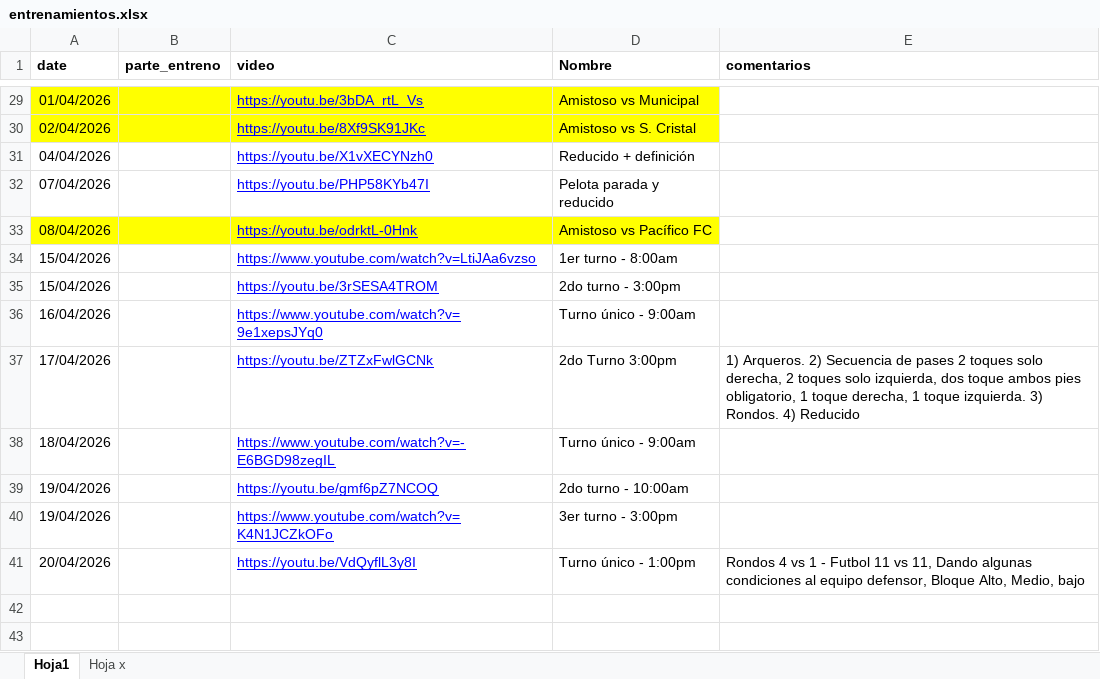
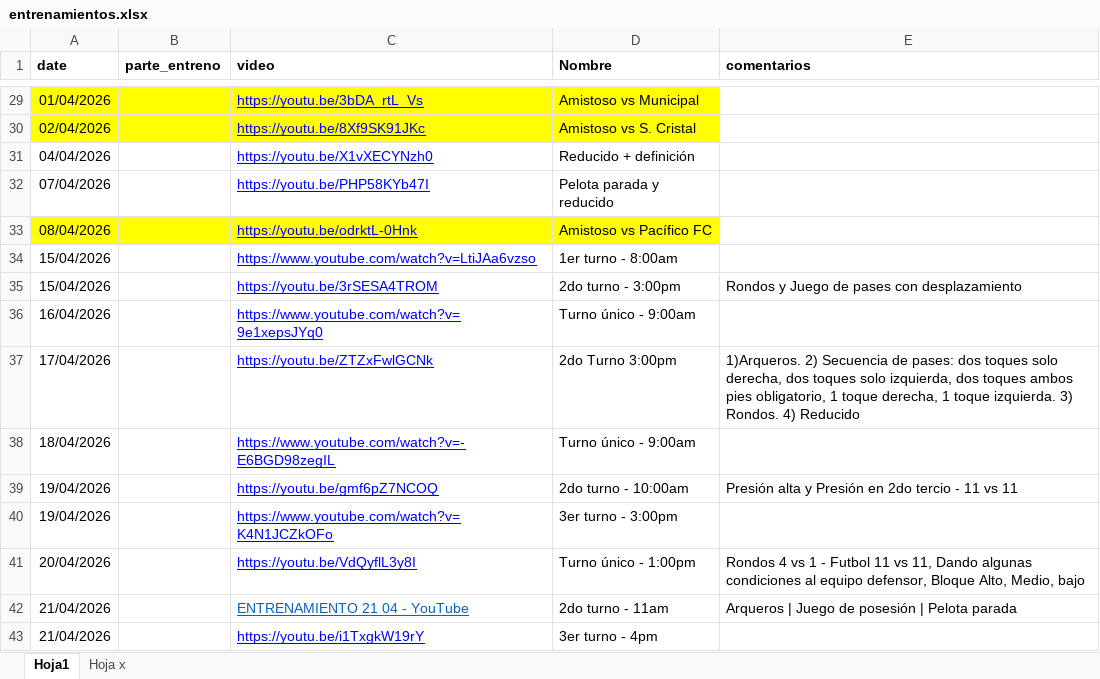
Before and after one commit to diracsportech0/sporting-company, an Excel workbook: entrenamientos.xlsx, sheet Hoja1, drawn as a sheet; only a part is shown, gaps mark what is left out; values as stored, in another font and other column widths than the file's, no borders; charts and pictures not drawn; the diff names each change by its address in the sheet, - before the commit and + after, or states it on an @@ line.

Commit message:
add entrenamiento 21-04

```diff
--- a/entrenamientos.xlsx (sheet Hoja1)
+++ b/entrenamientos.xlsx (sheet Hoja1)
-E35 (comentarios): (empty)
+E35 (comentarios): Rondos y Juego de pases con desplazamiento
-E37 (comentarios): 1) Arqueros. 2) Secuencia de pases 2 toques solo derecha, 2 toques solo izquierda, dos toque ambos pies…
+E37 (comentarios): 1)Arqueros. 2) Secuencia de pases: dos toques solo derecha, dos toques solo izquierda, dos toques ambos pies…
-E39 (comentarios): (empty)
+E39 (comentarios): Presión alta y Presión en 2do tercio - 11 vs 11
+row 42: 21/04/2026 |  | ENTRENAMIENTO 21 04 - YouTube | 2do turno - 11am | Arqueros | Juego de posesión | Pelota parada
+row 43: 21/04/2026 |  | https://youtu.be/i1TxgkW19rY | 3er turno - 4pm
```
Also changed, not shown: sheet Hoja x.
